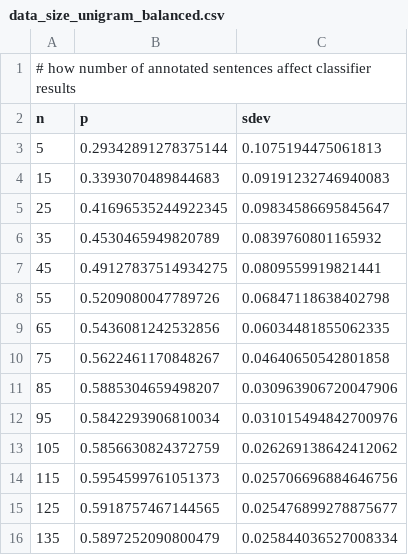
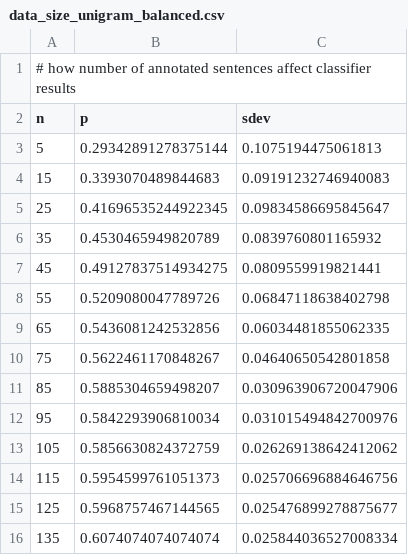
Before and after one commit to mattiskan/thesis-report, a CSV file: data/data_size_unigram_balanced.csv, drawn as a sheet.

```diff
--- a/data/data_size_unigram_balanced.csv
+++ b/data/data_size_unigram_balanced.csv
@@ -14,3 +14,3 @@ n	p	sdev
 115	0.5954599761051373	0.025706696884646756
-125	0.5918757467144565	0.025476899278875677
-135	0.5897252090800479	0.025844036527008334
+125	0.5968757467144565	0.025476899278875677
+135	0.6074074074074074	0.025844036527008334
```
Also changed, not shown: 2 other files.
